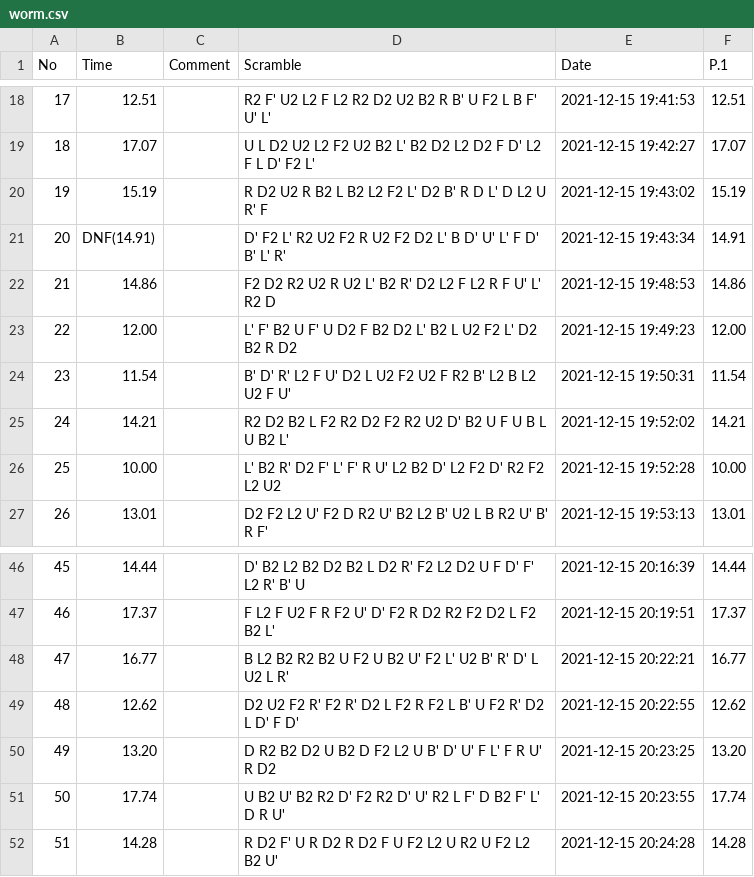
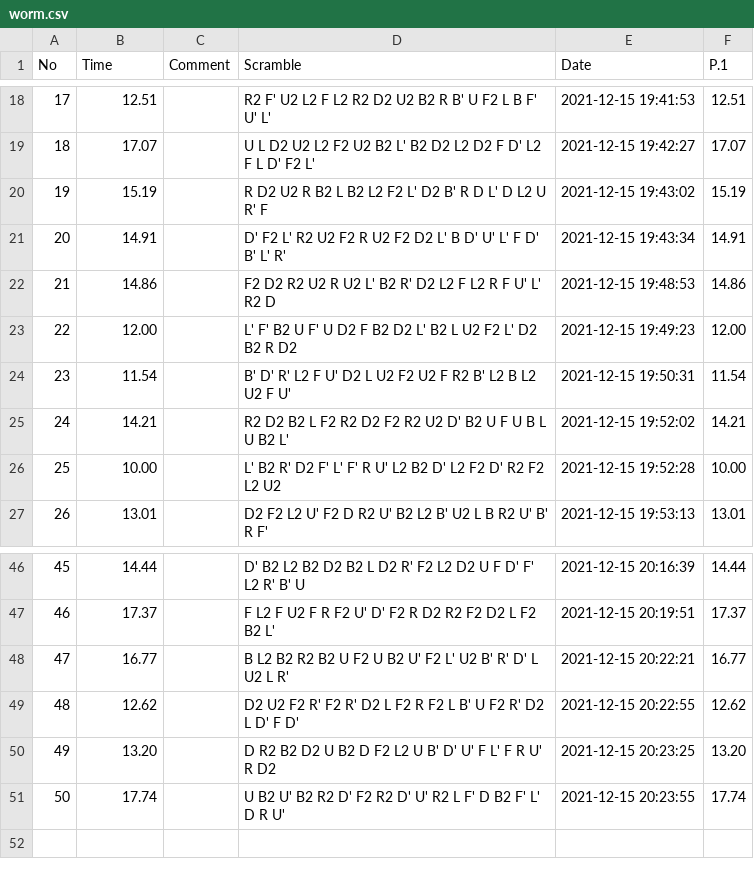
Before and after one commit to olymoodbughnes/data, a CSV file: worm.csv, drawn as a sheet; only a part is shown, gaps mark what is left out.

Commit message:
Update worm.csv

```diff
--- a/worm.csv
+++ b/worm.csv
@@ -20,3 +20,3 @@ No,Time,Comment,Scramble,Date,P.1
 19,15.19,,R D2 U2 R B2 L B2 L2 F2 L' D2 B' R D L' D L2 U R' F,2021-12-15 19:43:02,15.19
-20,DNF(14.91),,D' F2 L' R2 U2 F2 R U2 F2 D2 L' B D' U' L' F D' B' L' R',2021-12-15 19:43:34,14.91
+20,14.91,,D' F2 L' R2 U2 F2 R U2 F2 D2 L' B D' U' L' F D' B' L' R',2021-12-15 19:43:34,14.91
 21,14.86,,F2 D2 R2 U2 R U2 L' B2 R' D2 L2 F L2 R F U' L' R2 D,2021-12-15 19:48:53,14.86
@@ -51,2 +51 @@ No,Time,Comment,Scramble,Date,P.1
 50,17.74,,U B2 U' B2 R2 D' F2 R2 D' U' R2 L F' D B2 F' L' D R U',2021-12-15 20:23:55,17.74
-51,14.28,,R D2 F' U R D2 R D2 F U F2 L2 U R2 U F2 L2 B2 U',2021-12-15 20:24:28,14.28
```
